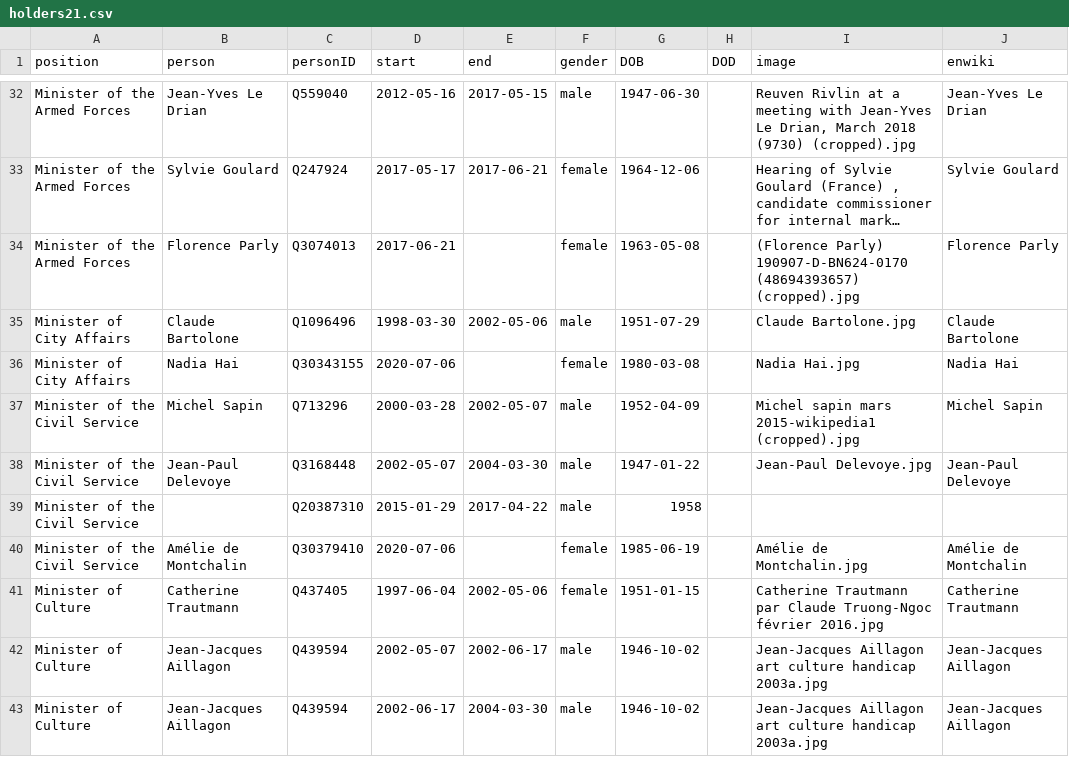
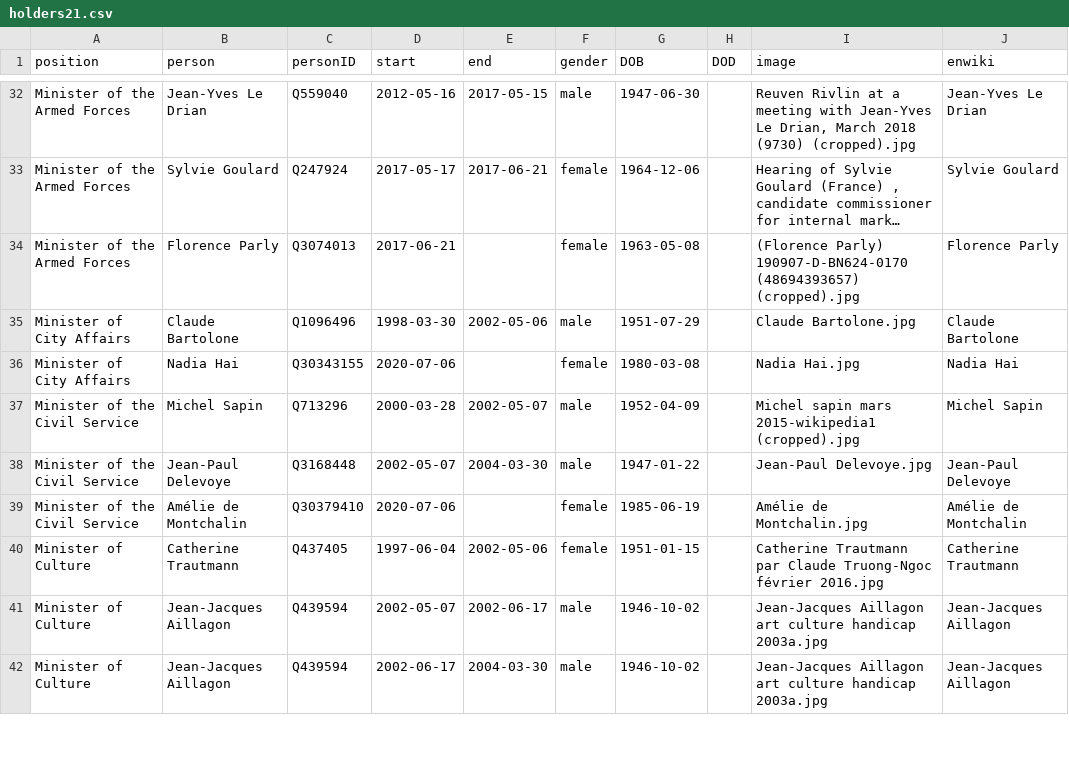
Before and after one commit to every-politician-scrapers/france-cabinet, a CSV file: html/holders21.csv, drawn as a sheet; only a part is shown, gaps mark what is left out; long unchanged cells end in …; the diff names each change by its address in the sheet, - before the commit and + after, or states it on an @@ line.

```diff
--- a/html/holders21.csv
+++ b/html/holders21.csv
-row 39: Minister of the Civil Service |  | Q20387310 | 2015-01-29 | 2017-04-22 | male | 1958
```
Also changed, not shown: html/legislators.csv.
